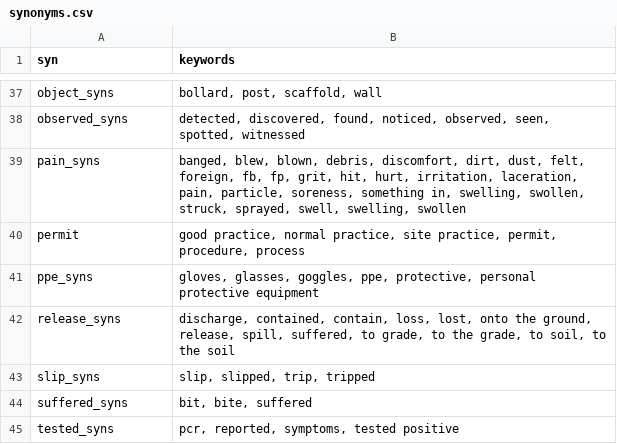
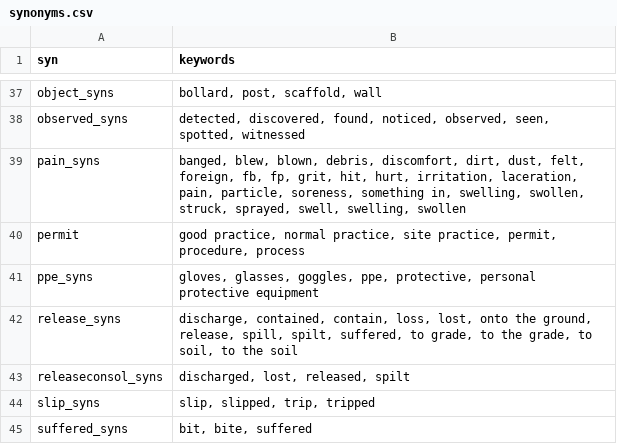
Before and after one commit to 3minuterecord/safety_report_topic_classification, a CSV file: 04_rule_book/synonyms.csv, drawn as a sheet; only a part is shown, gaps mark what is left out; the shorter side is filled out with more unchanged rows.

```diff
--- a/04_rule_book/synonyms.csv
+++ b/04_rule_book/synonyms.csv
@@ -41,3 +41,4 @@ permit,"good practice, normal practice, site practice, permit, procedure, proces
 ppe_syns,"gloves, glasses, goggles, ppe, protective, personal protective equipment"
-release_syns,"discharge, contained, contain, loss, lost, onto the ground, release, spill, suffered, to grade, to the grade, to soil, to the soil"
+release_syns,"discharge, contained, contain, loss, lost, onto the ground, release, spill, spilt, suffered, to grade, to the grade, to soil, to the soil"
+releaseconsol_syns,"discharged, lost, released, spilt"
 slip_syns,"slip, slipped, trip, tripped"
```
Also changed, not shown: 04_rule_book/rule_book_kwic.csv, 10 other files.
